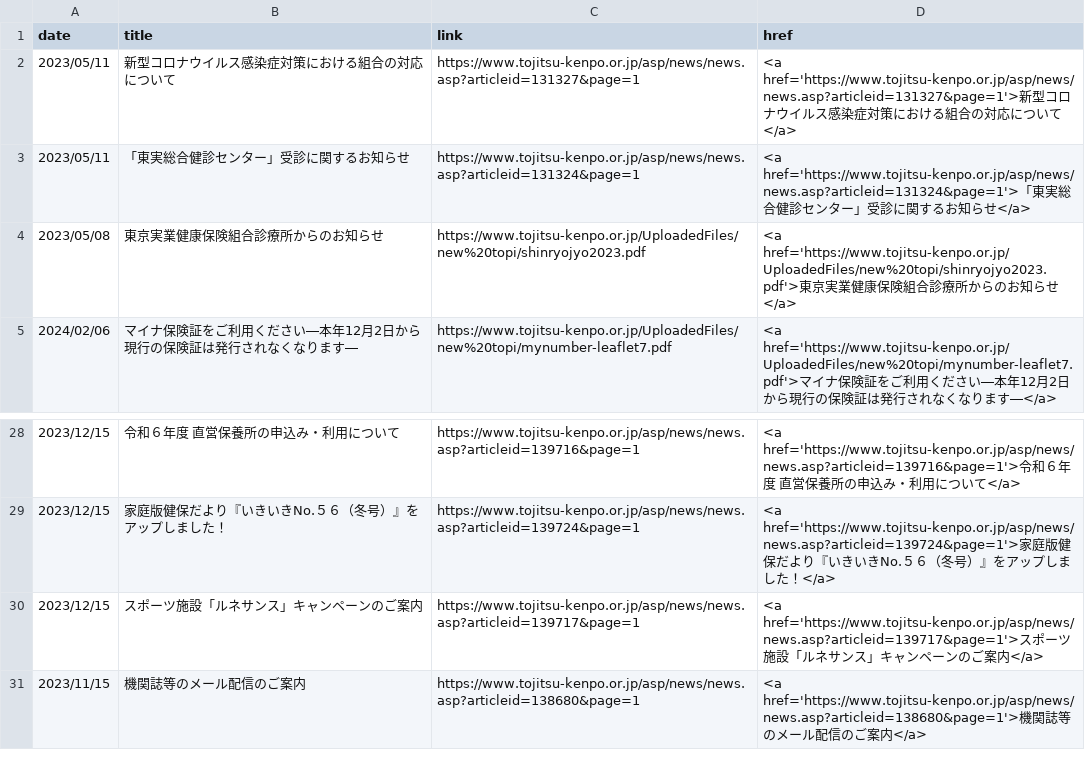
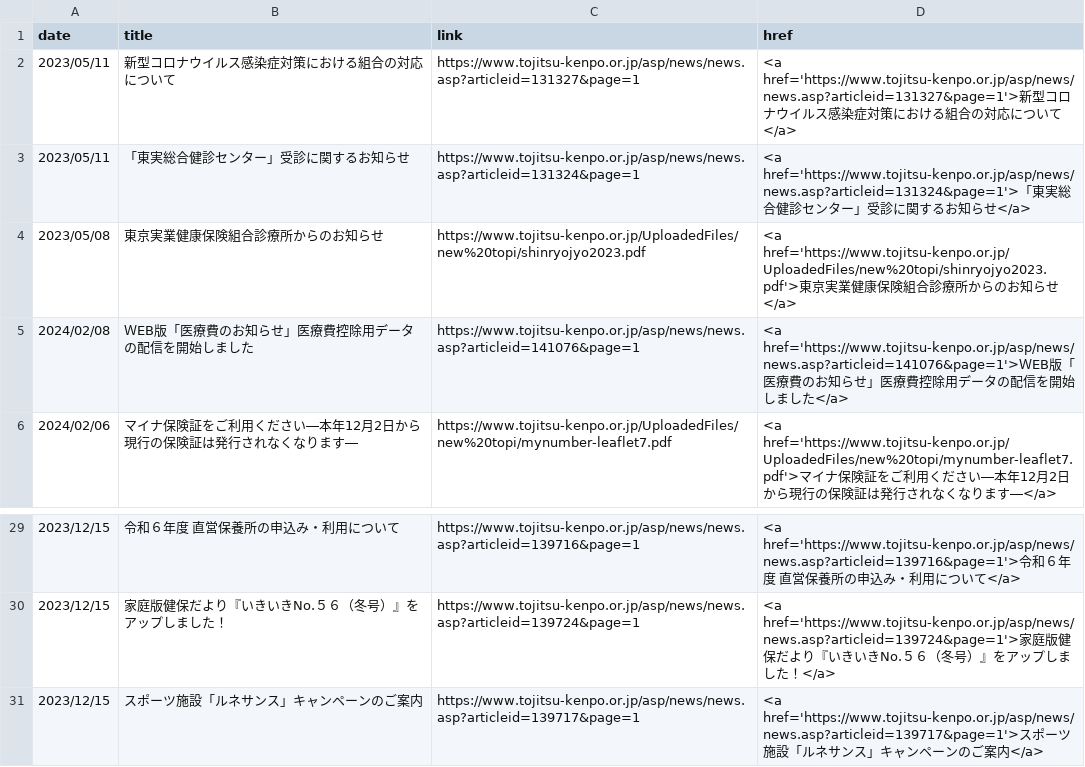
Before and after one commit to nuevocs/webscraping-change-notification, a CSV file: current.csv, drawn as a sheet; only a part is shown, gaps mark what is left out; removed rows and columns are numbered as before the commit, all else as after; the diff names each change by its address in the sheet, - before the commit and + after, or states it on an @@ line.

```diff
--- a/current.csv
+++ b/current.csv
+row 5: 2024/02/08 | ＷEB版「医療費のお知らせ」医療費控除用データの配信を開始しました | https://www.tojitsu-kenpo.or.jp/asp/news/news.asp?articleid=141076&page=1 | <a href='https://www.tojitsu-kenpo.or.jp/asp/news/news.asp?articleid=141076&page=1'>ＷEB版「医療費のお知らせ」医療費控除用データの配信を開始しました</a>
-row 31: 2023/11/15 | 機関誌等のメール配信のご案内 | https://www.tojitsu-kenpo.or.jp/asp/news/news.asp?articleid=138680&page=1 | <a href='https://www.tojitsu-kenpo.or.jp/asp/news/news.asp?articleid=138680&page=1'>機関誌等のメール配信のご案内</a>
```
